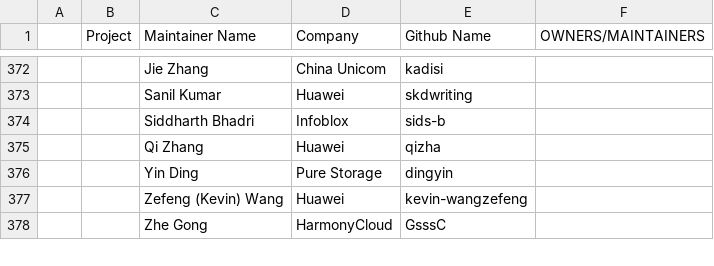
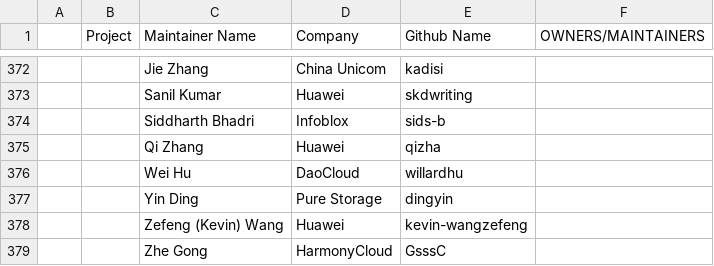
Before and after one commit to cncf/foundation, a CSV file: project-maintainers.csv, drawn as a sheet; only a part is shown, gaps mark what is left out; the diff names each change by its address in the sheet, - before the commit and + after, or states it on an @@ line.

Commit message:
Update project-maintainers.csv
Signed-off-by: WillardHu <wei.hu@daocloud.io>

```diff
--- a/project-maintainers.csv
+++ b/project-maintainers.csv
+row 376:  |  | Wei Hu | DaoCloud | willardhu
```
